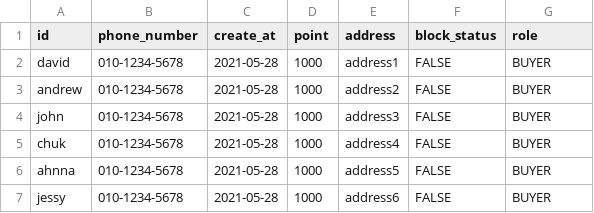
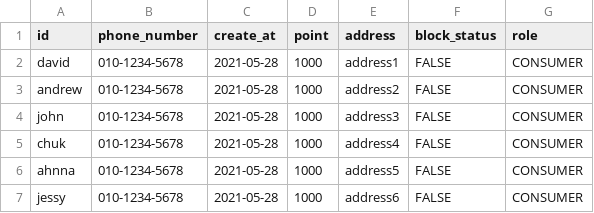
Before and after one commit to whitejh/KW-SE-project-2021, a CSV file: deployments/db/dummy_data/dummy_member.csv, drawn as a sheet.

```diff
--- a/deployments/db/dummy_data/dummy_member.csv
+++ b/deployments/db/dummy_data/dummy_member.csv
@@ -1,7 +1,7 @@
 id,phone_number,create_at,point,address,block_status,role
-david,010-1234-5678,2021-05-28,1000,address1,FALSE,BUYER
-andrew,010-1234-5678,2021-05-28,1000,address2,FALSE,BUYER
-john,010-1234-5678,2021-05-28,1000,address3,FALSE,BUYER
-chuk,010-1234-5678,2021-05-28,1000,address4,FALSE,BUYER
-ahnna,010-1234-5678,2021-05-28,1000,address5,FALSE,BUYER
-jessy,010-1234-5678,2021-05-28,1000,address6,FALSE,BUYER
+david,010-1234-5678,2021-05-28,1000,address1,FALSE,CONSUMER
+andrew,010-1234-5678,2021-05-28,1000,address2,FALSE,CONSUMER
+john,010-1234-5678,2021-05-28,1000,address3,FALSE,CONSUMER
+chuk,010-1234-5678,2021-05-28,1000,address4,FALSE,CONSUMER
+ahnna,010-1234-5678,2021-05-28,1000,address5,FALSE,CONSUMER
+jessy,010-1234-5678,2021-05-28,1000,address6,FALSE,CONSUMER
```
Also changed, not shown: 1 other file.
